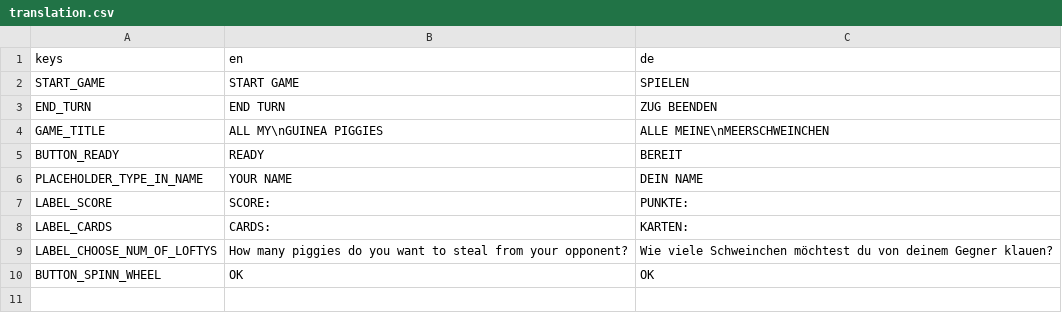
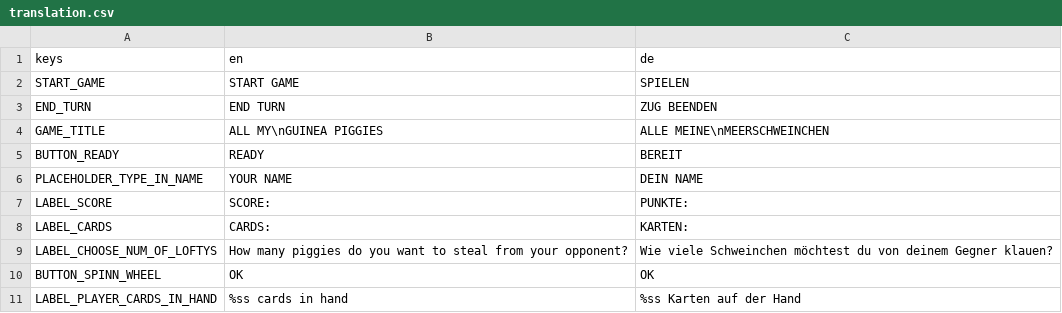
Before and after one commit to ElQDuck/guinea-piggies, a CSV file: assets/translations/translation.csv, drawn as a sheet.

Commit message:
feat: add nice translation feature

```diff
--- a/assets/translations/translation.csv
+++ b/assets/translations/translation.csv
@@ -10 +10,2 @@ LABEL_CHOOSE_NUM_OF_LOFTYS,How many piggies do you want to steal from your oppon
 BUTTON_SPINN_WHEEL,OK,OK
+LABEL_PLAYER_CARDS_IN_HAND,%ss cards in hand,%ss Karten auf der Hand
```
Also changed, not shown: 2 other files.
